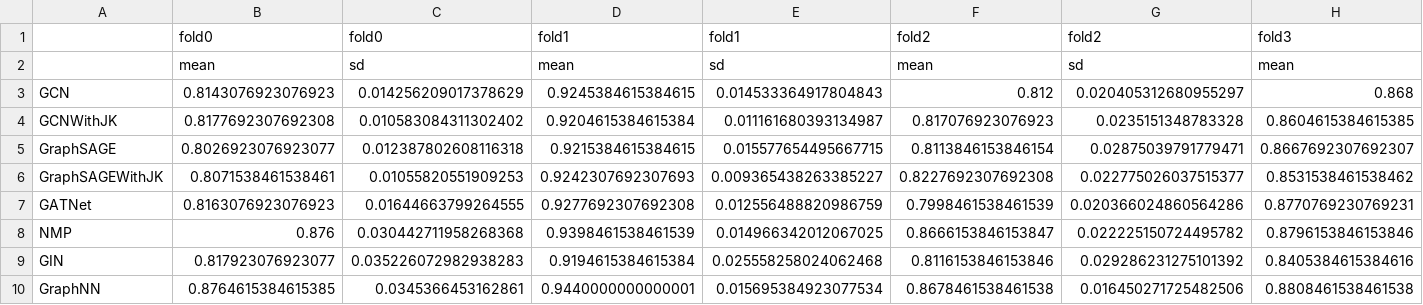
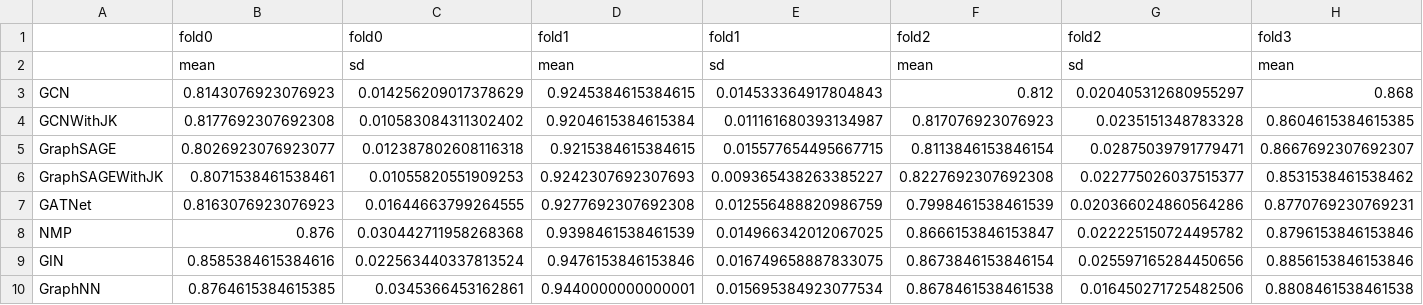
Before and after one commit to waljan/GNNpT1_copy, a CSV file: out/paper/Results.csv, drawn as a sheet; only a part is shown; the diff covers the shown part only; the diff names each change by its address in the sheet, - before the commit and + after, or states it on an @@ line.

Commit message:
results summary

```diff
--- a/out/paper/Results.csv
+++ b/out/paper/Results.csv
-B9: 0.817923076923077
+B9: 0.8585384615384616
-C9: 0.035226072982938283
+C9: 0.022563440337813524
-D9: 0.9194615384615384
+D9: 0.9476153846153846
-E9: 0.025558258024062468
+E9: 0.016749658887833075
-F9: 0.8116153846153846
+F9: 0.8673846153846154
-G9: 0.029286231275101392
+G9: 0.025597165284450656
-H9: 0.8405384615384616
+H9: 0.8856153846153846
```
Also changed, not shown: 3 edited cells elsewhere in this file, out/base/Results.csv.
